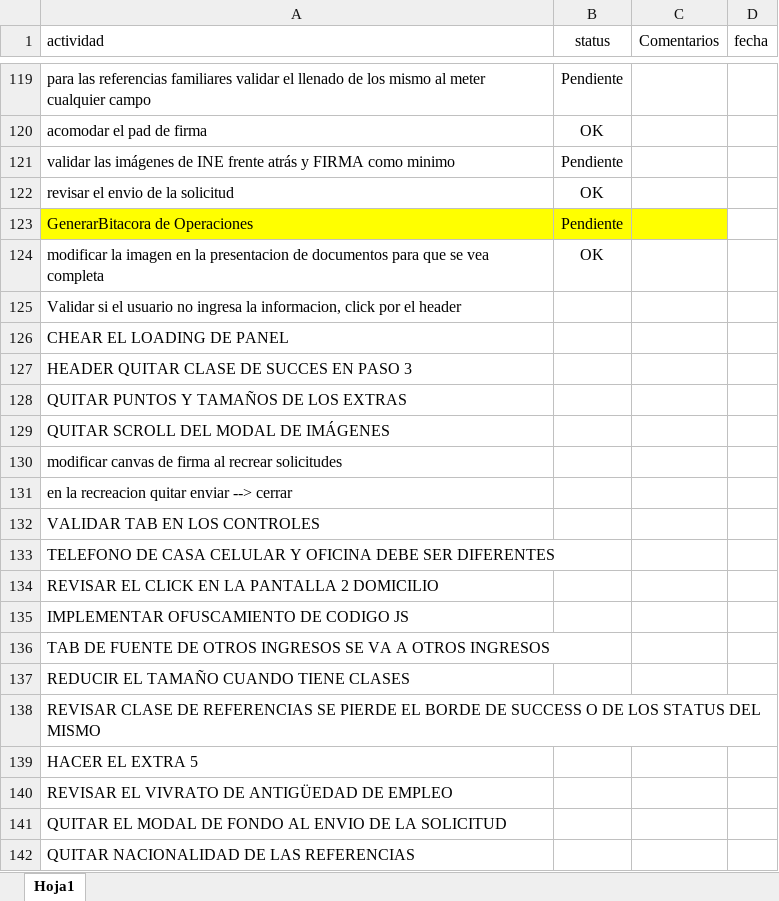
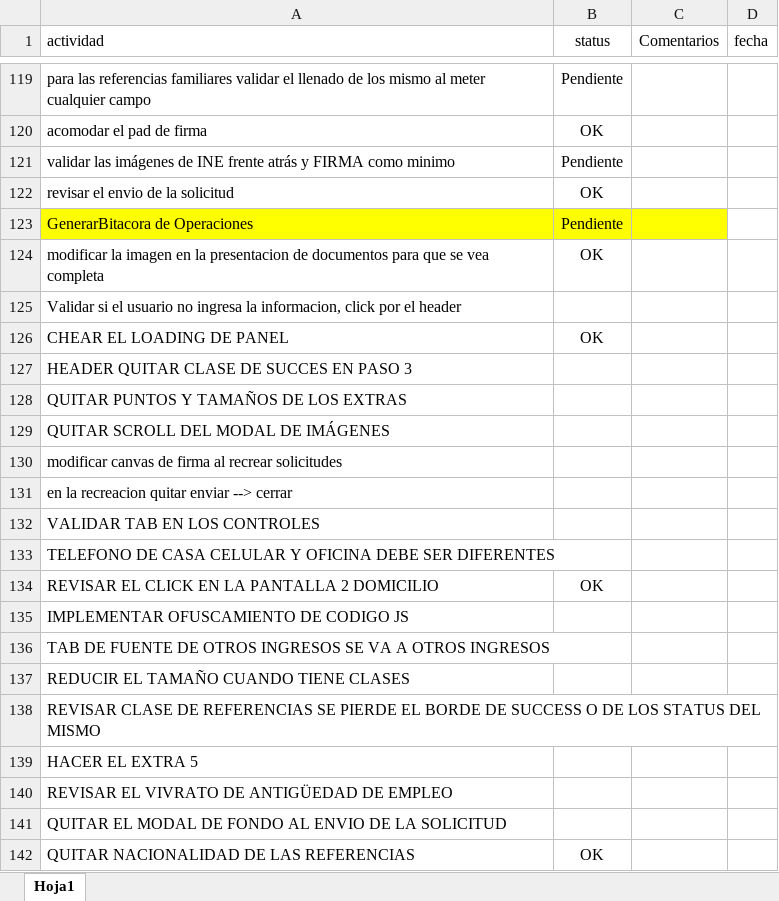
Before and after one commit to erdnando/afiliamaas-web, an Excel workbook: doc/pendientes.xlsx, sheet Hoja1, drawn as a sheet; only a part is shown, gaps mark what is left out; values as stored, in another font and other column widths than the file's, no borders; the diff names each change by its address in the sheet, - before the commit and + after, or states it on an @@ line.

```diff
--- a/doc/pendientes.xlsx (sheet Hoja1)
+++ b/doc/pendientes.xlsx (sheet Hoja1)
-B126 (status): (empty)
+B126 (status): OK
-B134 (status): (empty)
+B134 (status): OK
-B142 (status): (empty)
+B142 (status): OK
```
Also changed, not shown: 5 other files.
